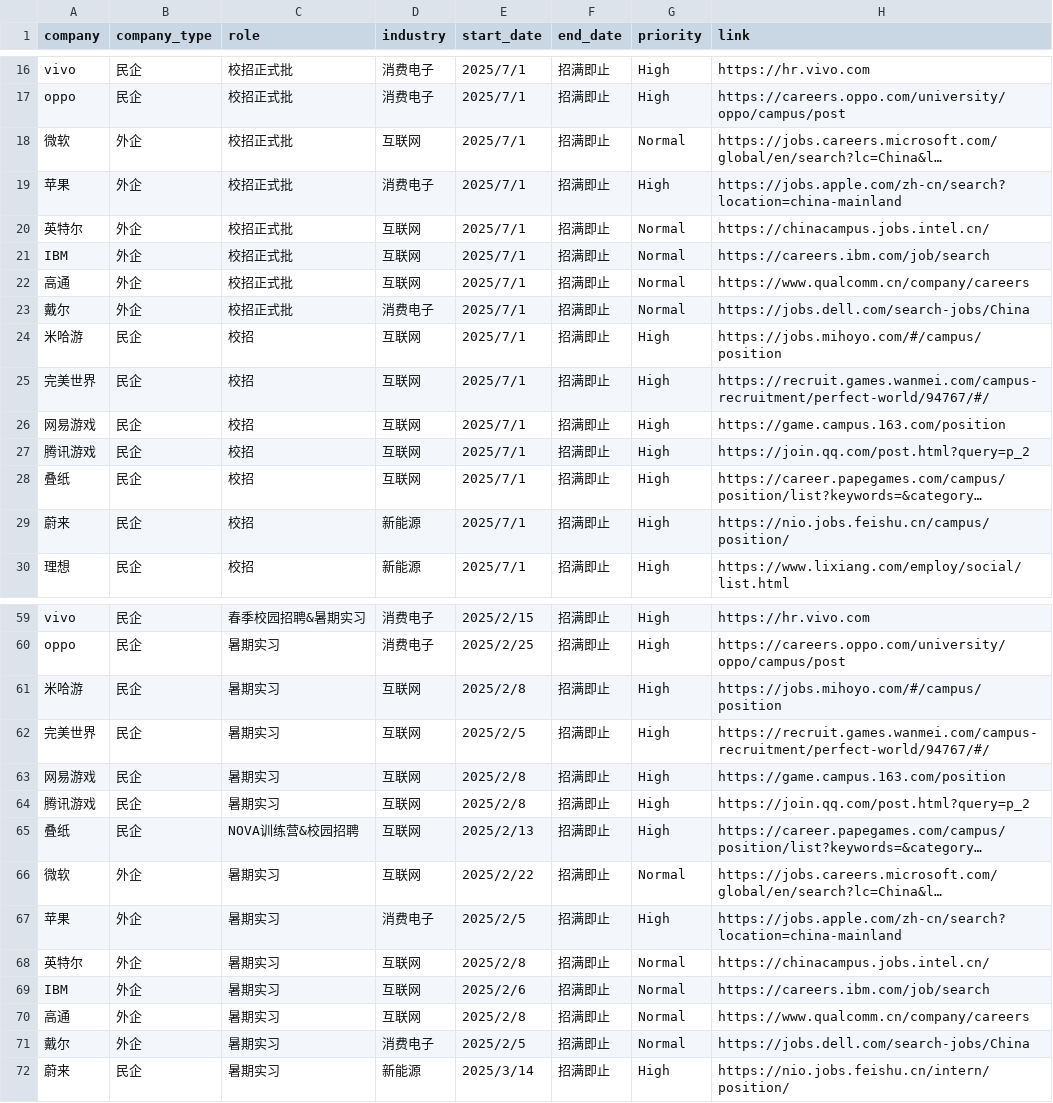
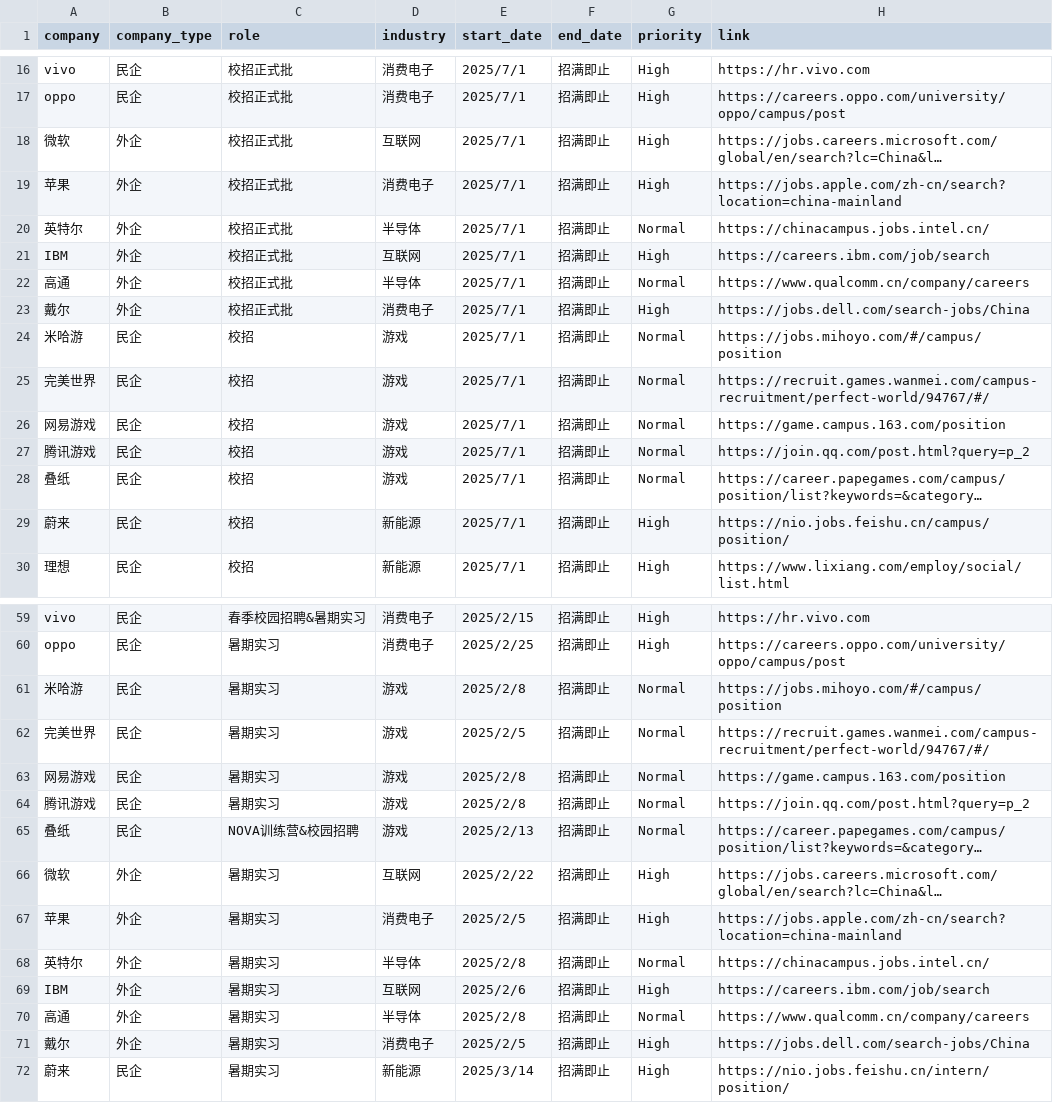
Before and after one commit to renlin414/job-scraper-dashboard, a CSV file: jobs_daily.csv, drawn as a sheet; only a part is shown, gaps mark what is left out; long unchanged cells end in …; the diff covers the shown part only; the diff names each change by its address in the sheet, - before the commit and + after, or states it on an @@ line.

```diff
--- a/jobs_daily.csv
+++ b/jobs_daily.csv
-G18 (priority): Normal
+G18 (priority): High
-D20 (industry): 互联网
+D20 (industry): 半导体
-G21 (priority): Normal
+G21 (priority): High
-D22 (industry): 互联网
+D22 (industry): 半导体
-G23 (priority): Normal
+G23 (priority): High
-D24:D28 (industry): 互联网
+D24:D28 (industry): 游戏
-G24:G28 (priority): High
+G24:G28 (priority): Normal
-D61:D65 (industry): 互联网
+D61:D65 (industry): 游戏
-G61:G65 (priority): High
+G61:G65 (priority): Normal
-G66 (priority): Normal
+G66 (priority): High
-D68 (industry): 互联网
+D68 (industry): 半导体
-G69 (priority): Normal
+G69 (priority): High
-D70 (industry): 互联网
+D70 (industry): 半导体
-G71 (priority): Normal
+G71 (priority): High
```
Also changed, not shown: 25 edited cells elsewhere in this file.
